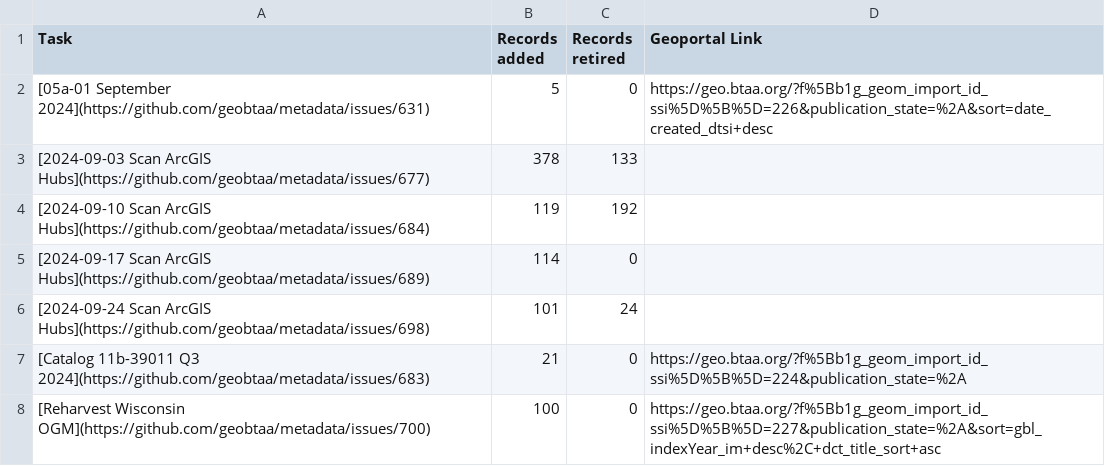
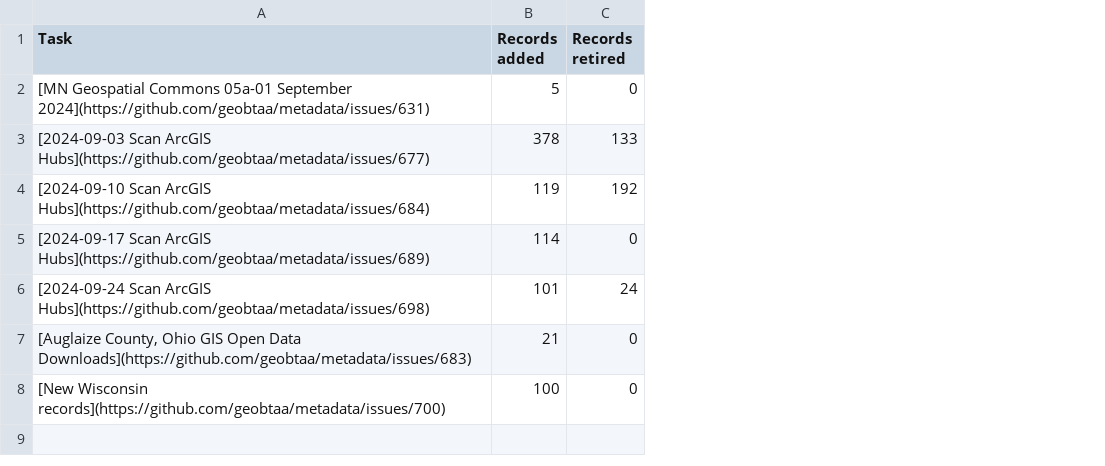
Before and after one commit to geobtaa/geobtaa.github.io, a CSV file: docs/updates/posts/tables/harvests_2024-09.csv, drawn as a sheet; the diff names each change by its address in the sheet, - before the commit and + after, or states it on an @@ line.

```diff
--- a/docs/updates/posts/tables/harvests_2024-09.csv
+++ b/docs/updates/posts/tables/harvests_2024-09.csv
-column D (Geoportal Link), rows 2-8: https://geo.btaa.org/?f%5Bb1g_geom_import_id_ssi%5D%5B%5D=226&publication_state=%2A&sort=date_created_dtsi+desc |  |  |  |  | https://geo.btaa.org/?f%5Bb1g_geom_import_id_ssi%5D%5B%5D=224&publication_state=%2A | https://geo.btaa.org/?f%5Bb1g_geom_import_id_ssi%5D%5B%5D=227&publication_state=%2A&sort=gbl_indexYear_im+desc%2C+dct_title_sort+asc
-A2 (Task): [05a-01 September 2024](https://github.com/geobtaa/metadata/issues/631)
+A2 (Task): [MN Geospatial Commons 05a-01 September 2024](https://github.com/geobtaa/metadata/issues/631)
-A7 (Task): [Catalog 11b-39011 Q3 2024](https://github.com/geobtaa/metadata/issues/683)
+A7 (Task): [Auglaize County, Ohio GIS Open Data Downloads](https://github.com/geobtaa/metadata/issues/683)
-A8 (Task): [Reharvest Wisconsin OGM](https://github.com/geobtaa/metadata/issues/700)
+A8 (Task): [New Wisconsin records](https://github.com/geobtaa/metadata/issues/700)
```
Also changed, not shown: 3 other files.
